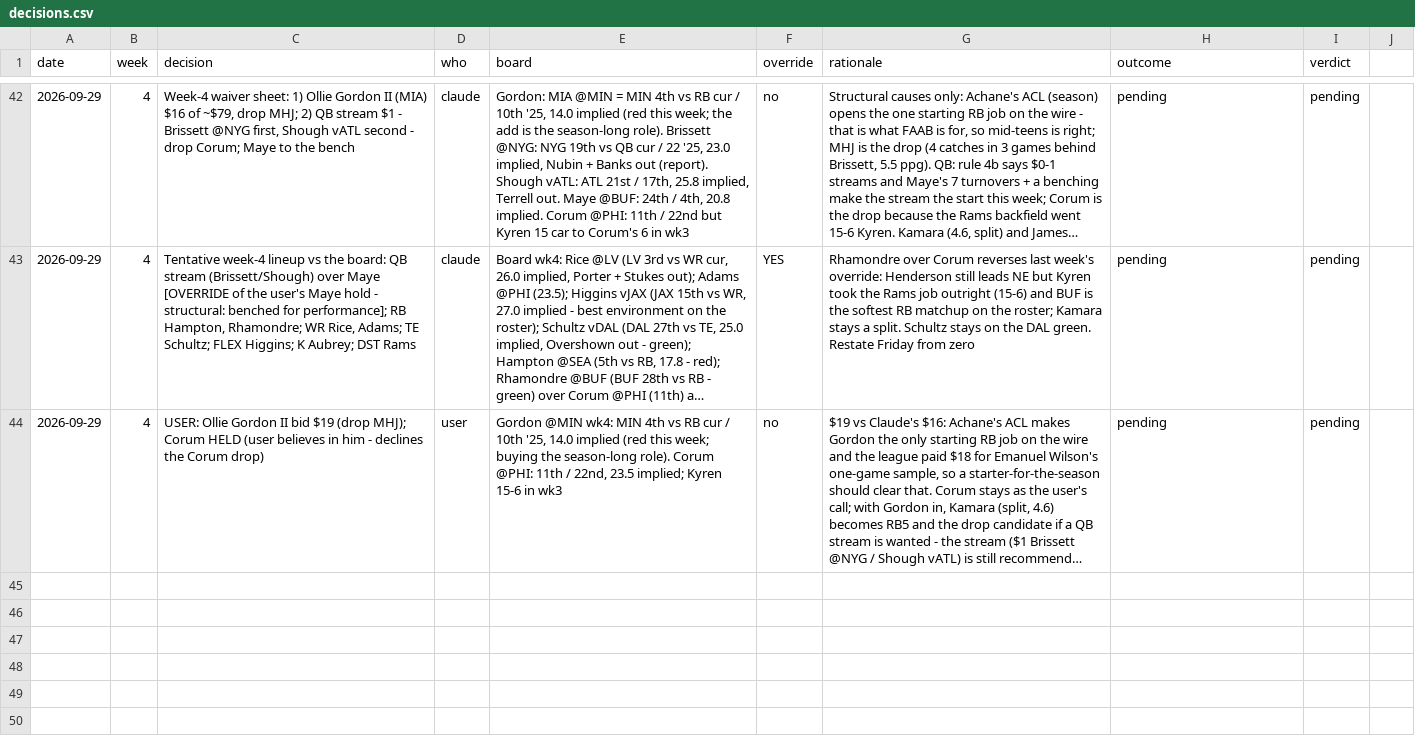
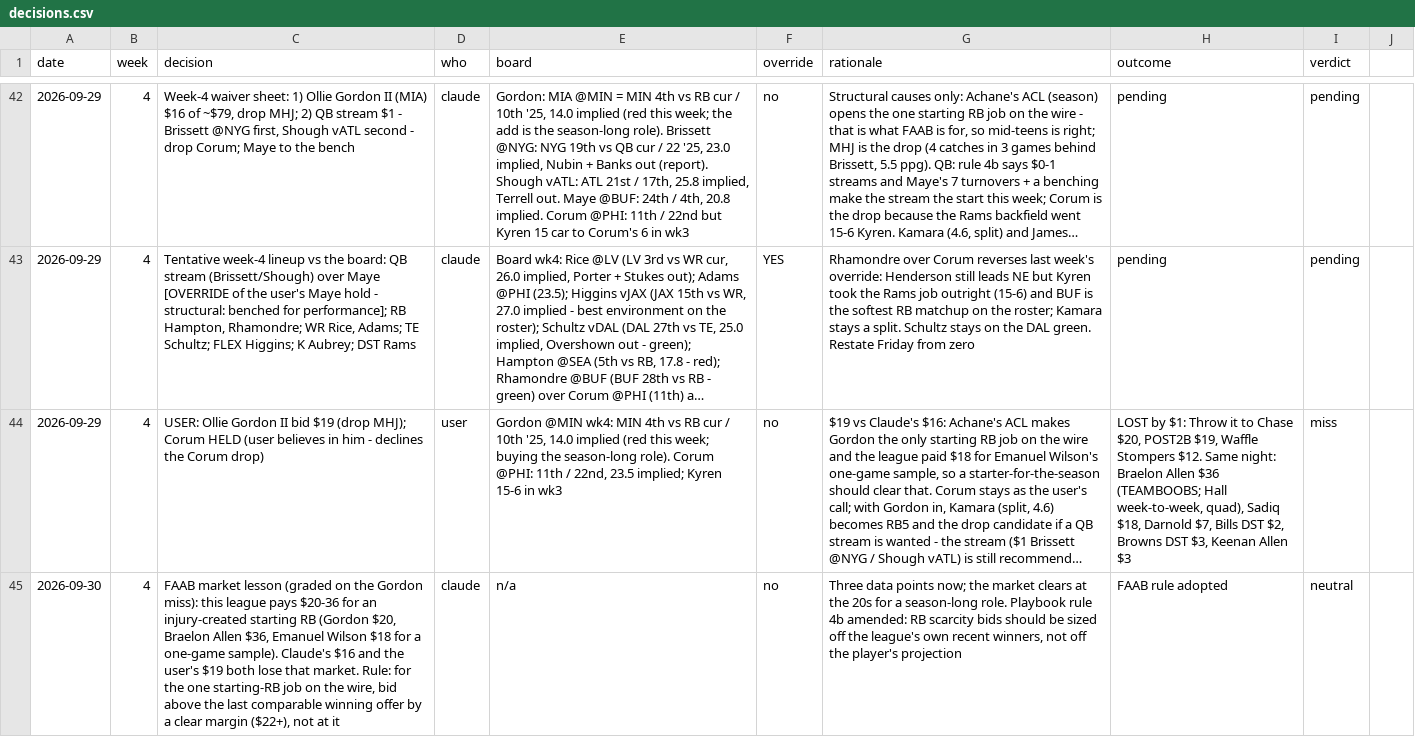
Before and after one commit to Joshua-Hsu/Fantasy-Football, a CSV file: decisions.csv, drawn as a sheet; only a part is shown, gaps mark what is left out; long unchanged cells end in …; the diff covers the shown part only; the diff names each change by its address in the sheet, - before the commit and + after, or states it on an @@ line.

```diff
--- a/decisions.csv
+++ b/decisions.csv
-H44 (outcome): pending
+H44 (outcome): LOST by $1: Throw it to Chase $20, POST2B $19, Waffle Stompers $12. Same night: Braelon Allen $36 (TEAMBOOBS; Hall week-to-week, quad), Sadiq $18, Darnold $7, Bills DST $2, Browns DST $3, Keenan Allen $3
-I44 (verdict): pending
+I44 (verdict): miss
+row 45: 2026-09-30 | 4 | FAAB market lesson (graded on the Gordon miss): this league pays $20-36 for an injury-created starting RB (Gordon $20, Braelon Allen $36, Emanuel Wilson $18 for a one-game sample). Claude's $16 and the user's $19 both lose that market. Rule: for the one starting-RB job on the wire, bid above the last comparable winning offer by a clear margin ($22+), not at it | claude | n/a | no | Three data points now; the market clears at the 20s for a season-long role. Playbook rule 4b amended: RB scarcity bids should be sized off the league's own recent winners, not off the player's projection | FAAB rule adopted | neutral
```
Also changed, not shown: 1 added row elsewhere in this file, roster.csv, 2 other files.
